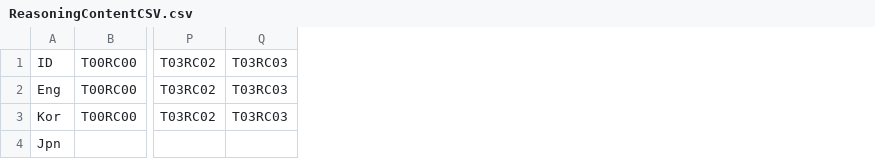
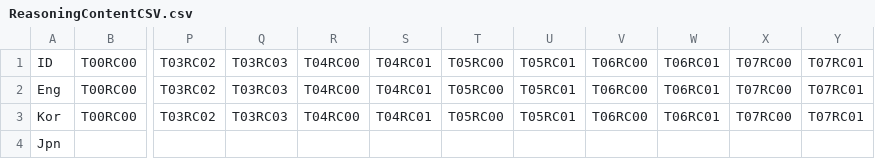
Before and after one commit to chatnip/GainLoss, a CSV file: Assets/Resources/CSV/ReasoningContentCSV.csv, drawn as a sheet; only a part is shown, gaps mark what is left out; the diff names each change by its address in the sheet, - before the commit and + after, or states it on an @@ line.

```diff
--- a/Assets/Resources/CSV/ReasoningContentCSV.csv
+++ b/Assets/Resources/CSV/ReasoningContentCSV.csv
+column R, rows 1-3: all T04RC00
+column S, rows 1-3: all T04RC01
+column T, rows 1-3: all T05RC00
+column U, rows 1-3: all T05RC01
+column V, rows 1-3: all T06RC00
+column W, rows 1-3: all T06RC01
+column X, rows 1-3: all T07RC00
+column Y, rows 1-3: all T07RC01
```
Also changed, not shown: Assets/Resources/CSV/ObjectCSV.csv, 6 other files.
